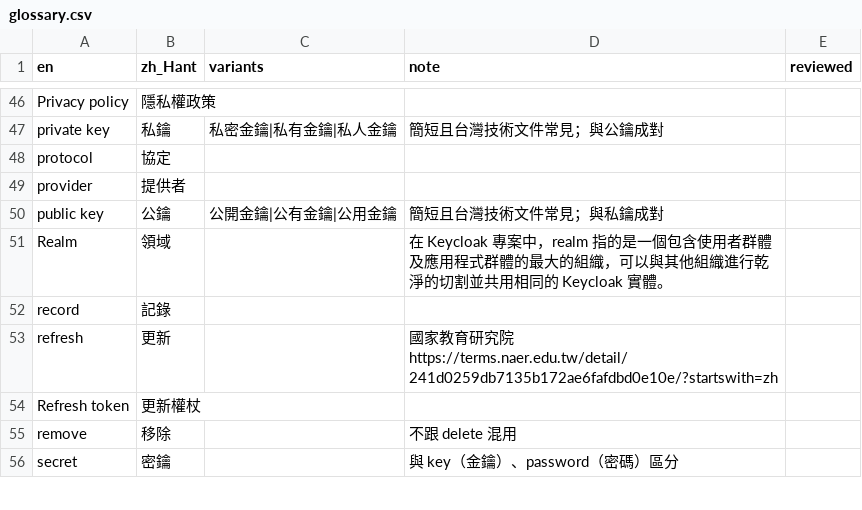
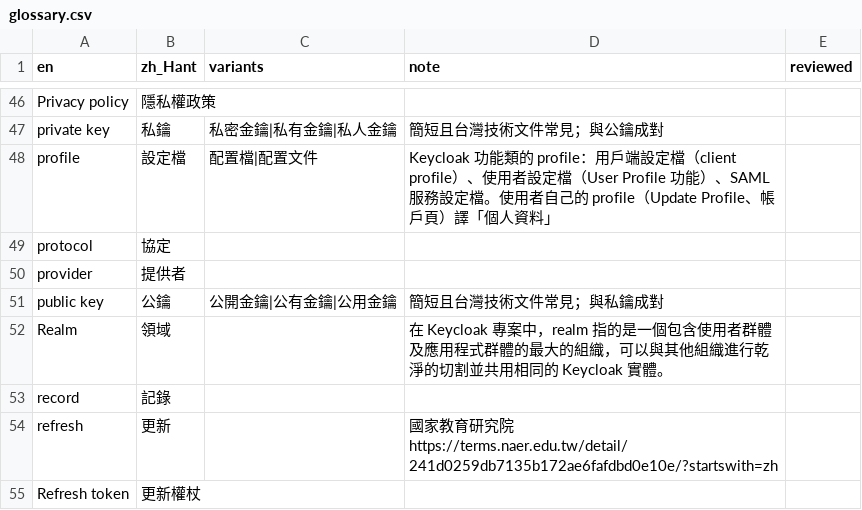
Before and after one commit to allen0099/kc-traditional-chinese, a CSV file: glossary.csv, drawn as a sheet; only a part is shown, gaps mark what is left out; the shorter side is filled out with more unchanged rows.

Commit message:
i18n(glossary): 新增 profile → 設定檔（個人資料的例外見備註）

```diff
--- a/glossary.csv
+++ b/glossary.csv
@@ -47,2 +47,3 @@ Privacy policy,隱私權政策,,,
 private key,私鑰,私密金鑰|私有金鑰|私人金鑰,簡短且台灣技術文件常見；與公鑰成對,
+profile,設定檔,配置檔|配置文件,Keycloak 功能類的 profile：用戶端設定檔（client profile）、使用者設定檔（User Profile 功能）、SAML 服務設定檔。使用者自己的 profile（Update Profile、帳戶頁）譯「個人資料」,
 protocol,協定,,,
```
